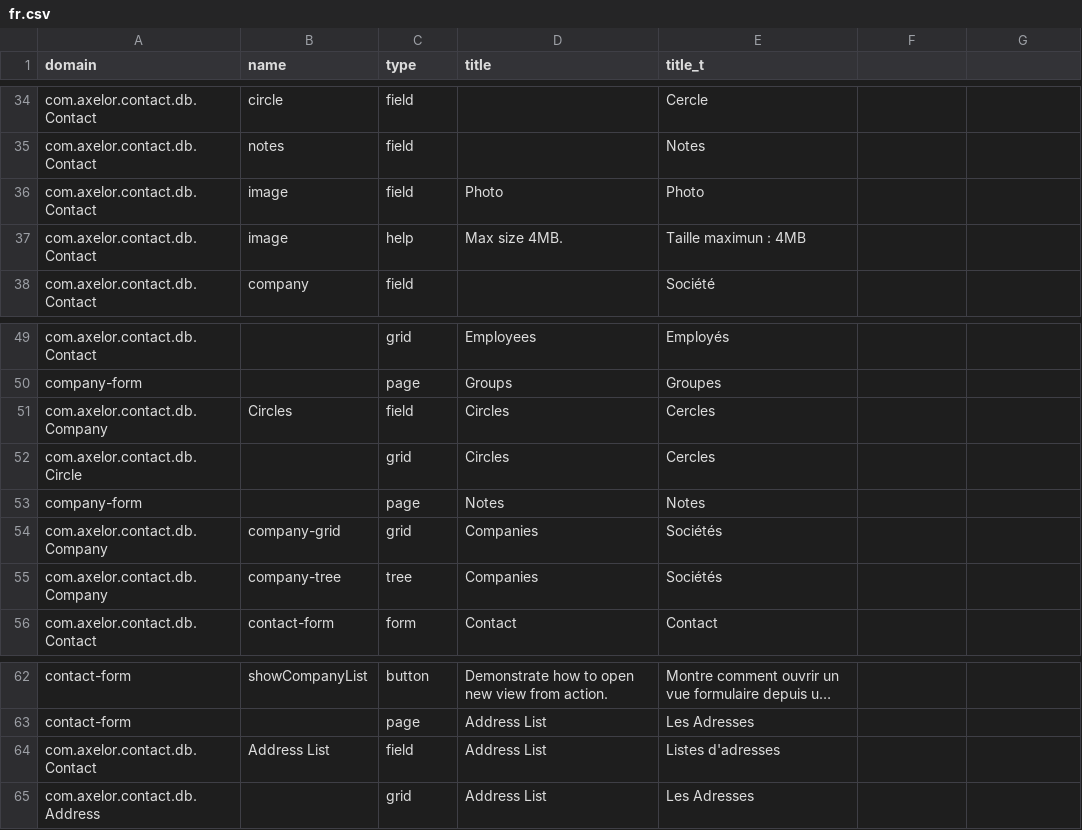
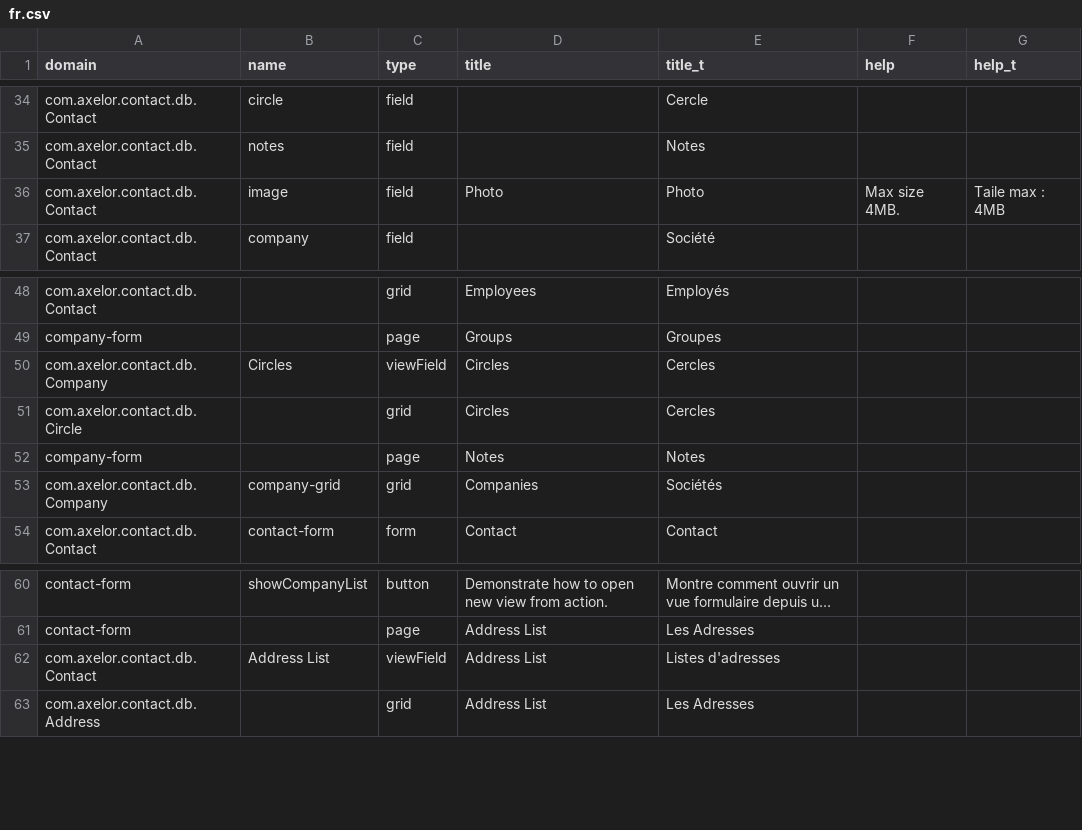
Before and after one commit to chaabni/axelor-demo, a CSV file: axelor-contact/src/main/resources/i18n/fr.csv, drawn as a sheet; only a part is shown, gaps mark what is left out; long unchanged cells end in …; removed rows and columns are numbered as before the commit, all else as after; the diff names each change by its address in the sheet, - before the commit and + after, or states it on an @@ line.

```diff
--- a/axelor-contact/src/main/resources/i18n/fr.csv
+++ b/axelor-contact/src/main/resources/i18n/fr.csv
-F1: (empty)
+F1: help
-G1: (empty)
+G1: help_t
-F36 (help): (empty)
+F36 (help): Max size 4MB.
-G36 (help_t): (empty)
+G36 (help_t): Taile max : 4MB
-row 37: com.axelor.contact.db.Contact | image | help | Max size 4MB. | Taille maximun : 4MB
-C50 (type): field
+C50 (type): viewField
-row 55: com.axelor.contact.db.Company | company-tree | tree | Companies | Sociétés
-C62 (type): field
+C62 (type): viewField
```
Also changed, not shown: axelor-project/src/main/resources/i18n/fr.csv, axelor-sale/src/main/resources/i18n/fr.csv.
